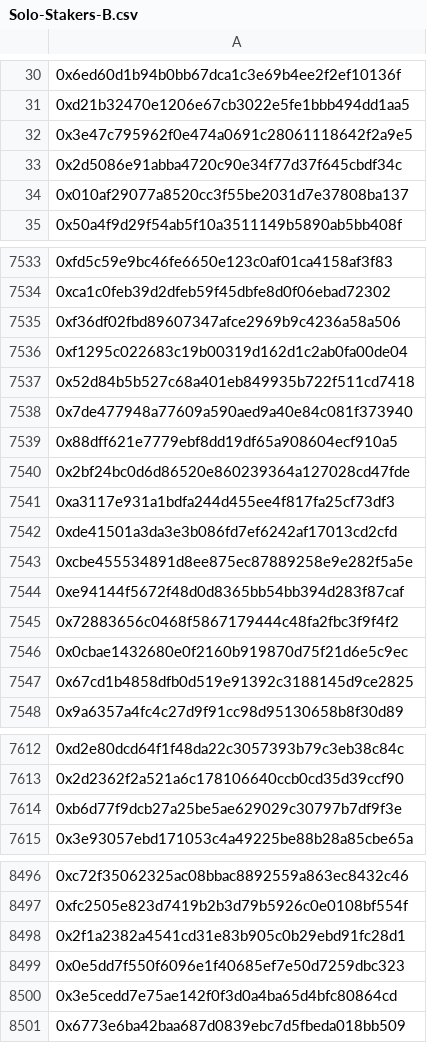
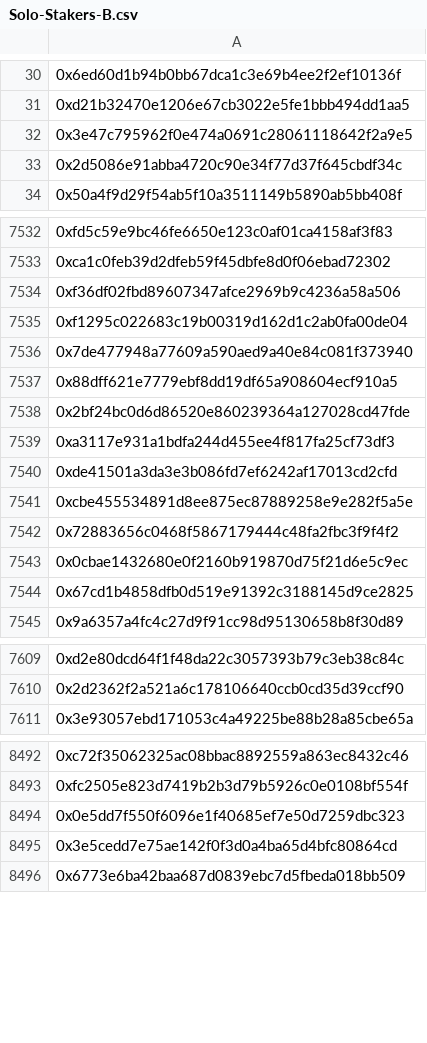
Before and after one commit to Stake-Cat/Solo-Stakers, a CSV file: Solo-Stakers/Solo-Stakers-B.csv, drawn as a sheet; only a part is shown, gaps mark what is left out; the diff names each change by its address in the sheet, - before the commit and + after, or states it on an @@ line.

```diff
--- a/Solo-Stakers/Solo-Stakers-B.csv
+++ b/Solo-Stakers/Solo-Stakers-B.csv
-row 34: 0x010af29077a8520cc3f55be2031d7e37808ba137
-row 7537: 0x52d84b5b527c68a401eb849935b722f511cd7418
-row 7544: 0xe94144f5672f48d0d8365bb54bb394d283f87caf
-row 7614: 0xb6d77f9dcb27a25be5ae629029c30797b7df9f3e
-row 8498: 0x2f1a2382a4541cd31e83b905c0b29ebd91fc28d1
```
Also changed, not shown: 7 other files.
